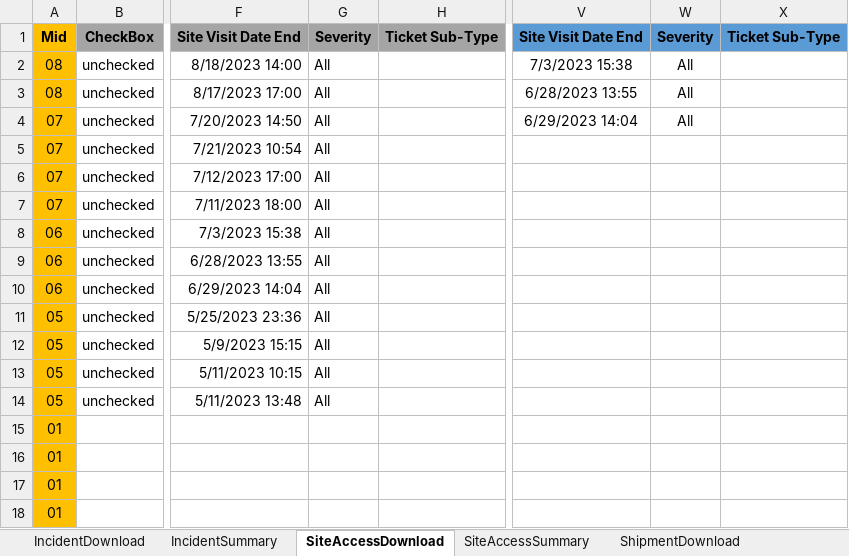
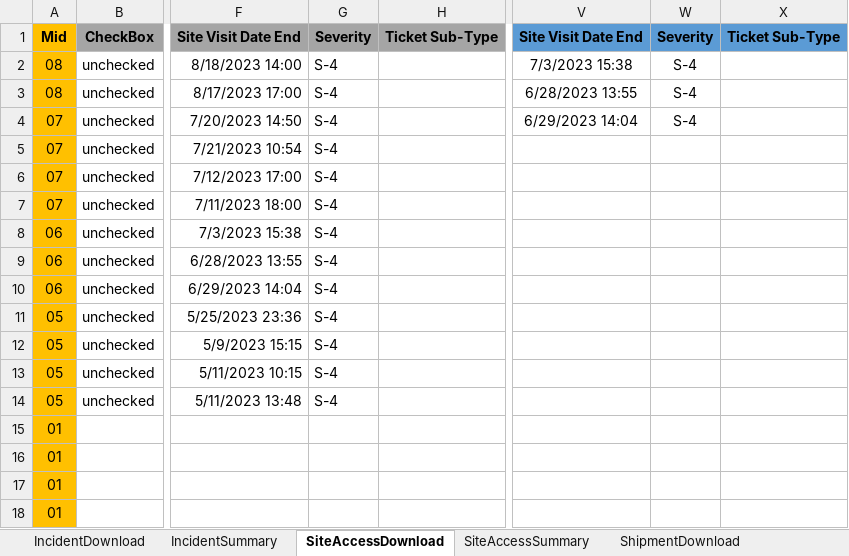
Before and after one commit to Isaacs21/DEK_RPA, an Excel workbook: Git_BOSS통합버전+아웃룩일정추출/AutoSummaryTable.xlsm, sheet SiteAccessDownload, drawn as a sheet; only a part is shown, gaps mark what is left out; values as stored, in another font and other column widths than the file's, no borders; the diff names each change by its address in the sheet, - before the commit and + after, or states it on an @@ line.

```diff
--- a/Git_BOSS통합버전+아웃룩일정추출/AutoSummaryTable.xlsm (sheet SiteAccessDownload)
+++ b/Git_BOSS통합버전+아웃룩일정추출/AutoSummaryTable.xlsm (sheet SiteAccessDownload)
-G2:G14: All
+G2:G14: S-4
-W2:W4: All
+W2:W4: S-4
```
Also changed, not shown: sheet IncidentDownload, sheet ShipmentDownload, sheet IncidentSummary, sheet RHS_Download, Git_BOSS통합버전+아웃룩일정추출/Outlook_Sendmail.xlsx, 9 other files.
